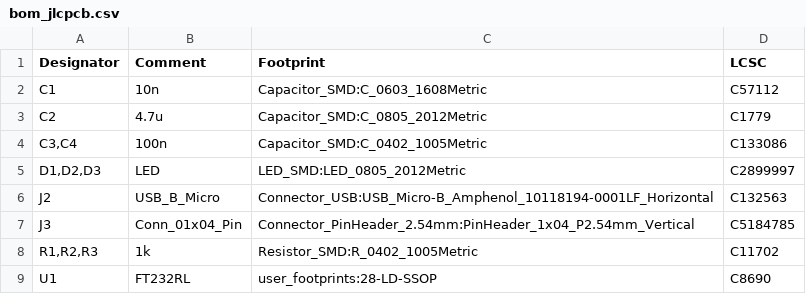
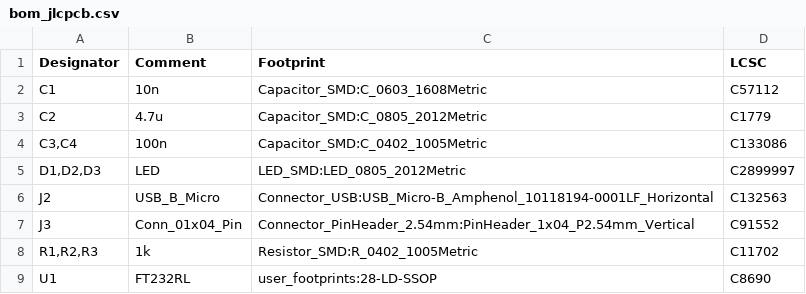
Before and after one commit to jlee167/inflearn_pcb_assignment, a CSV file: usb_serial/outputs/bom/bom_jlcpcb.csv, drawn as a sheet.

```diff
--- a/usb_serial/outputs/bom/bom_jlcpcb.csv
+++ b/usb_serial/outputs/bom/bom_jlcpcb.csv
@@ -6,3 +6,3 @@ C2,4.7u,Capacitor_SMD:C_0805_2012Metric,C1779
 J2,USB_B_Micro,Connector_USB:USB_Micro-B_Amphenol_10118194-0001LF_Horizontal,C132563
-J3,Conn_01x04_Pin,Connector_PinHeader_2.54mm:PinHeader_1x04_P2.54mm_Vertical,C5184785
+J3,Conn_01x04_Pin,Connector_PinHeader_2.54mm:PinHeader_1x04_P2.54mm_Vertical,C91552
 "R1,R2,R3",1k,Resistor_SMD:R_0402_1005Metric,C11702
```
Also changed, not shown: usb_serial/outputs/bom/bom.csv, 16 other files.
